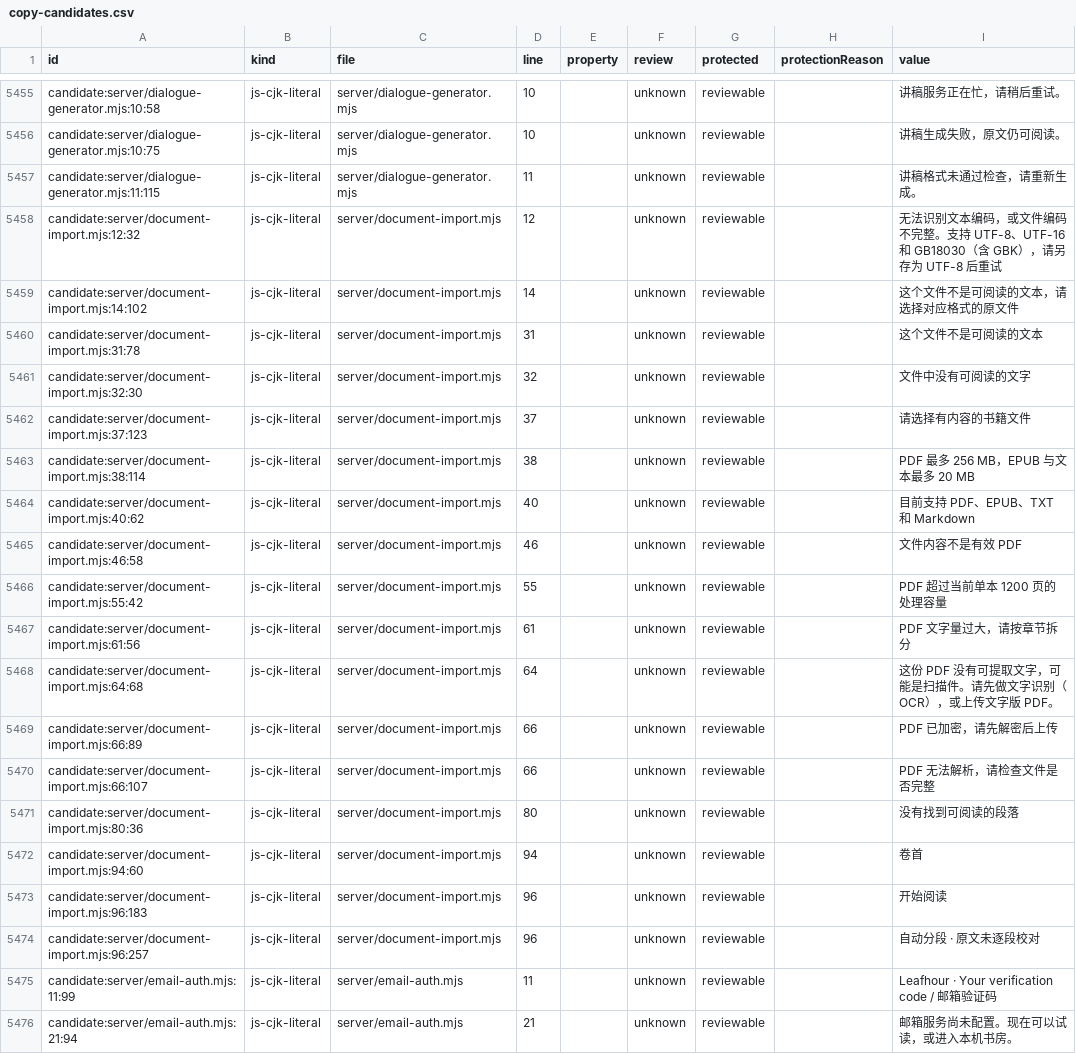
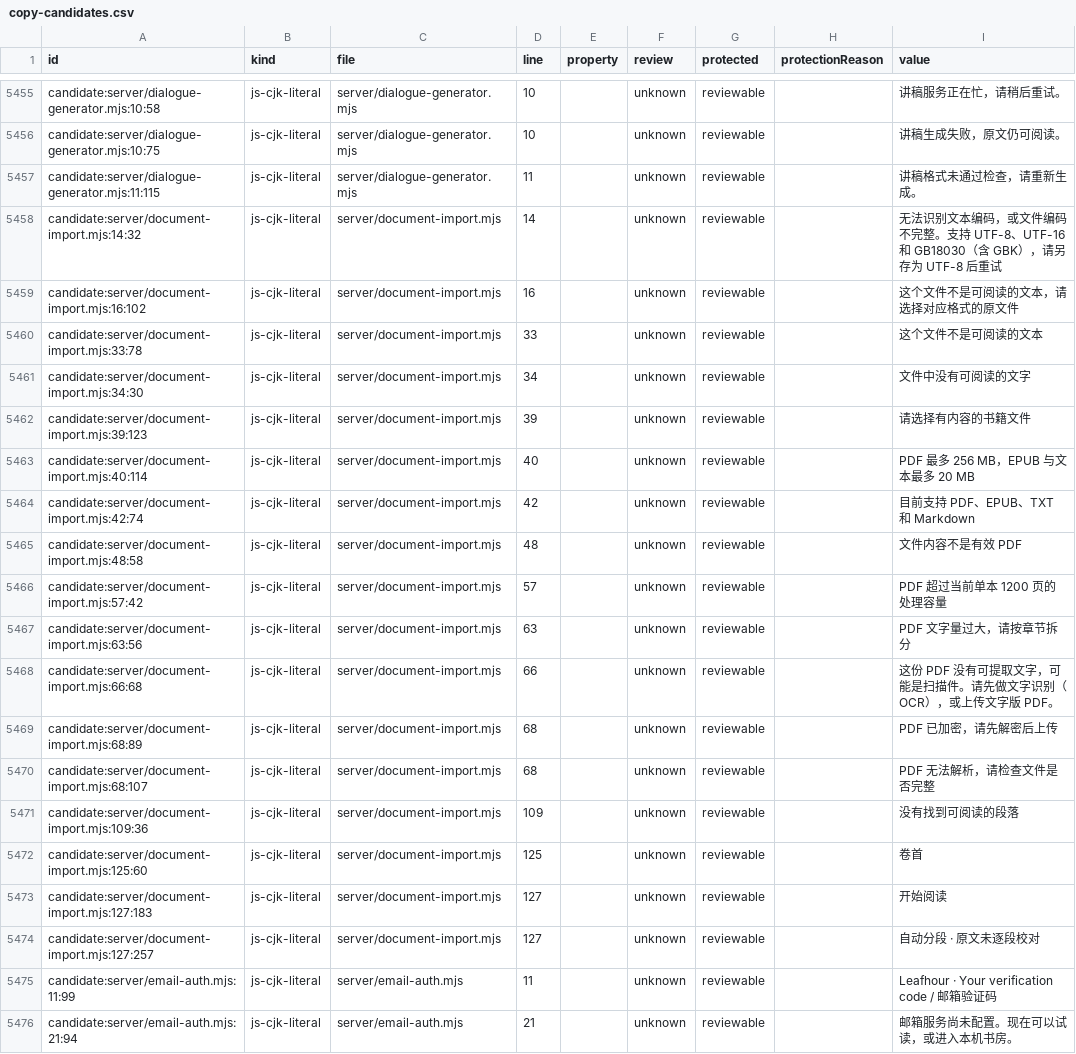
Before and after one commit to getyak/leafhour, a CSV file: docs/copy/copy-candidates.csv, drawn as a sheet; only a part is shown, gaps mark what is left out; the diff covers the shown part only.

Commit message:
fix(import): recognize format-aware book chapters and directories (#295)

```diff
--- a/docs/copy/copy-candidates.csv
+++ b/docs/copy/copy-candidates.csv
@@ -5540,19 +5540,19 @@ candidate:server/dialogue-generator.mjs:10:75,js-cjk-literal,server/dialogue-gen
 candidate:server/dialogue-generator.mjs:11:115,js-cjk-literal,server/dialogue-generator.mjs,11,,unknown,reviewable,,讲稿格式未通过检查，请重新生成。
-candidate:server/document-import.mjs:12:32,js-cjk-literal,server/document-import.mjs,12,,unknown,reviewable,,无法识别文本编码，或文件编码不完整。支持 UTF-8、UTF-16 和 GB18030（含 GBK），请另存为 UTF-8 后重试
-candidate:server/document-import.mjs:14:102,js-cjk-literal,server/document-import.mjs,14,,unknown,reviewable,,这个文件不是可阅读的文本，请选择对应格式的原文件
-candidate:server/document-import.mjs:31:78,js-cjk-literal,server/document-import.mjs,31,,unknown,reviewable,,这个文件不是可阅读的文本
-candidate:server/document-import.mjs:32:30,js-cjk-literal,server/document-import.mjs,32,,unknown,reviewable,,文件中没有可阅读的文字
-candidate:server/document-import.mjs:37:123,js-cjk-literal,server/document-import.mjs,37,,unknown,reviewable,,请选择有内容的书籍文件
-candidate:server/document-import.mjs:38:114,js-cjk-literal,server/document-import.mjs,38,,unknown,reviewable,,PDF 最多 256 MB，EPUB 与文本最多 20 MB
-candidate:server/document-import.mjs:40:62,js-cjk-literal,server/document-import.mjs,40,,unknown,reviewable,,目前支持 PDF、EPUB、TXT 和 Markdown
-candidate:server/document-import.mjs:46:58,js-cjk-literal,server/document-import.mjs,46,,unknown,reviewable,,文件内容不是有效 PDF
-candidate:server/document-import.mjs:55:42,js-cjk-literal,server/document-import.mjs,55,,unknown,reviewable,,PDF 超过当前单本 1200 页的处理容量
-candidate:server/document-import.mjs:61:56,js-cjk-literal,server/document-import.mjs,61,,unknown,reviewable,,PDF 文字量过大，请按章节拆分
-candidate:server/document-import.mjs:64:68,js-cjk-literal,server/document-import.mjs,64,,unknown,reviewable,,这份 PDF 没有可提取文字，可能是扫描件。请先做文字识别（OCR），或上传文字版 PDF。
-candidate:server/document-import.mjs:66:89,js-cjk-literal,server/document-import.mjs,66,,unknown,reviewable,,PDF 已加密，请先解密后上传
-candidate:server/document-import.mjs:66:107,js-cjk-literal,server/document-import.mjs,66,,unknown,reviewable,,PDF 无法解析，请检查文件是否完整
-candidate:server/document-import.mjs:80:36,js-cjk-literal,server/document-import.mjs,80,,unknown,reviewable,,没有找到可阅读的段落
-candidate:server/document-import.mjs:94:60,js-cjk-literal,server/document-import.mjs,94,,unknown,reviewable,,卷首
-candidate:server/document-import.mjs:96:183,js-cjk-literal,server/document-import.mjs,96,,unknown,reviewable,,开始阅读
-candidate:server/document-import.mjs:96:257,js-cjk-literal,server/document-import.mjs,96,,unknown,reviewable,,自动分段 · 原文未逐段校对
+candidate:server/document-import.mjs:14:32,js-cjk-literal,server/document-import.mjs,14,,unknown,reviewable,,无法识别文本编码，或文件编码不完整。支持 UTF-8、UTF-16 和 GB18030（含 GBK），请另存为 UTF-8 后重试
+candidate:server/document-import.mjs:16:102,js-cjk-literal,server/document-import.mjs,16,,unknown,reviewable,,这个文件不是可阅读的文本，请选择对应格式的原文件
+candidate:server/document-import.mjs:33:78,js-cjk-literal,server/document-import.mjs,33,,unknown,reviewable,,这个文件不是可阅读的文本
+candidate:server/document-import.mjs:34:30,js-cjk-literal,server/document-import.mjs,34,,unknown,reviewable,,文件中没有可阅读的文字
+candidate:server/document-import.mjs:39:123,js-cjk-literal,server/document-import.mjs,39,,unknown,reviewable,,请选择有内容的书籍文件
+candidate:server/document-import.mjs:40:114,js-cjk-literal,server/document-import.mjs,40,,unknown,reviewable,,PDF 最多 256 MB，EPUB 与文本最多 20 MB
+candidate:server/document-import.mjs:42:74,js-cjk-literal,server/document-import.mjs,42,,unknown,reviewable,,目前支持 PDF、EPUB、TXT 和 Markdown
+candidate:server/document-import.mjs:48:58,js-cjk-literal,server/document-import.mjs,48,,unknown,reviewable,,文件内容不是有效 PDF
+candidate:server/document-import.mjs:57:42,js-cjk-literal,server/document-import.mjs,57,,unknown,reviewable,,PDF 超过当前单本 1200 页的处理容量
+candidate:server/document-import.mjs:63:56,js-cjk-literal,server/document-import.mjs,63,,unknown,reviewable,,PDF 文字量过大，请按章节拆分
+candidate:server/document-import.mjs:66:68,js-cjk-literal,server/document-import.mjs,66,,unknown,reviewable,,这份 PDF 没有可提取文字，可能是扫描件。请先做文字识别（OCR），或上传文字版 PDF。
+candidate:server/document-import.mjs:68:89,js-cjk-literal,server/document-import.mjs,68,,unknown,reviewable,,PDF 已加密，请先解密后上传
+candidate:server/document-import.mjs:68:107,js-cjk-literal,server/document-import.mjs,68,,unknown,reviewable,,PDF 无法解析，请检查文件是否完整
+candidate:server/document-import.mjs:109:36,js-cjk-literal,server/document-import.mjs,109,,unknown,reviewable,,没有找到可阅读的段落
+candidate:server/document-import.mjs:125:60,js-cjk-literal,server/document-import.mjs,125,,unknown,reviewable,,卷首
+candidate:server/document-import.mjs:127:183,js-cjk-literal,server/document-import.mjs,127,,unknown,reviewable,,开始阅读
+candidate:server/document-import.mjs:127:257,js-cjk-literal,server/document-import.mjs,127,,unknown,reviewable,,自动分段 · 原文未逐段校对
 candidate:server/email-auth.mjs:11:99,js-cjk-literal,server/email-auth.mjs,11,,unknown,reviewable,,Leafhour · Your verification code / 邮箱验证码
```
Also changed, not shown: 65 edited cells elsewhere in this file, 36 other files.
